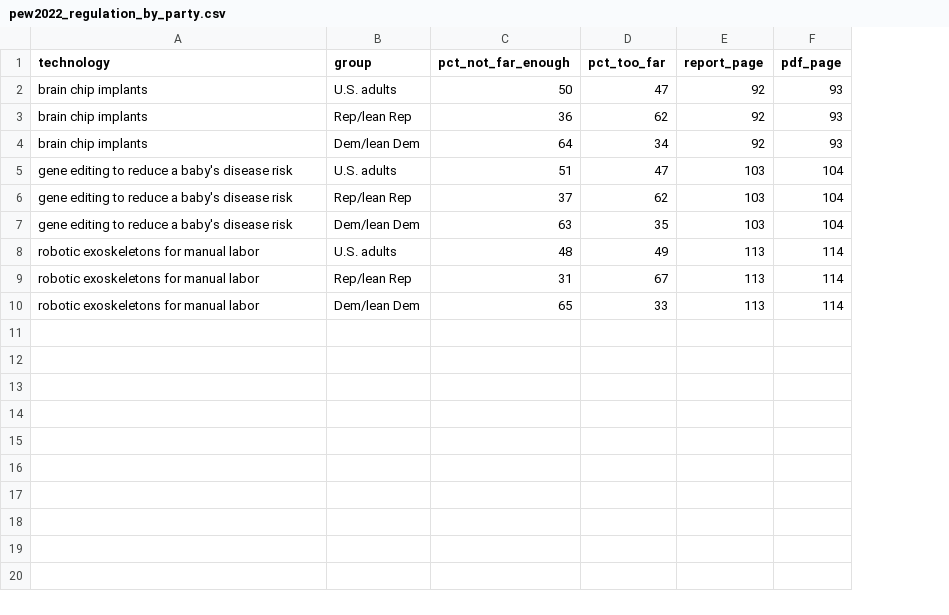
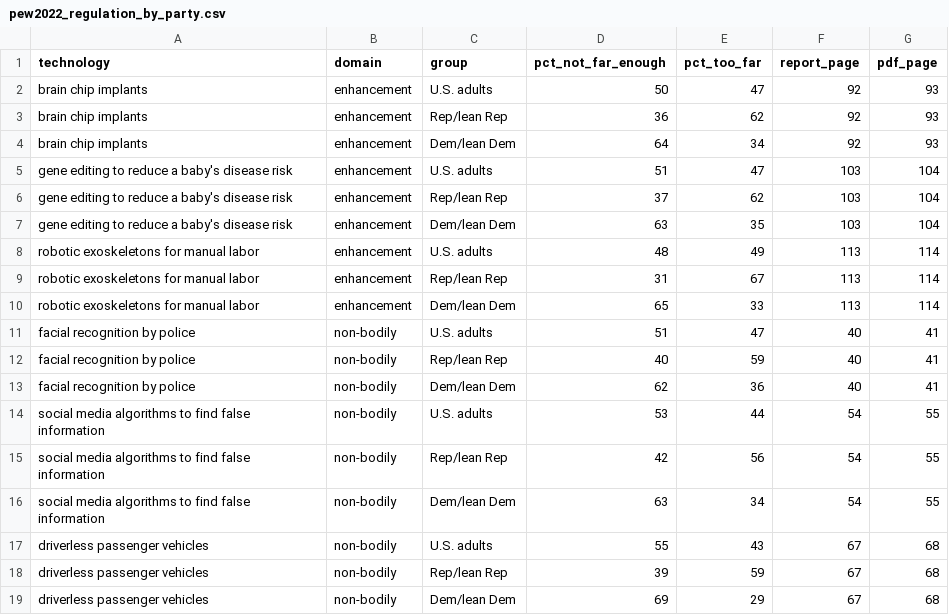
Before and after one commit to piatra-institute/papers-ontological-impoverishment, a CSV file: simulation/data/pew2022_regulation_by_party.csv, drawn as a sheet; the diff names each change by its address in the sheet, - before the commit and + after, or states it on an @@ line.

```diff
--- a/simulation/data/pew2022_regulation_by_party.csv
+++ b/simulation/data/pew2022_regulation_by_party.csv
+column B (domain), rows 2-10: all enhancement
+row 11: facial recognition by police | non-bodily | U.S. adults | 51 | 47 | 40 | 41
+row 12: facial recognition by police | non-bodily | Rep/lean Rep | 40 | 59 | 40 | 41
+row 13: facial recognition by police | non-bodily | Dem/lean Dem | 62 | 36 | 40 | 41
+row 14: social media algorithms to find false information | non-bodily | U.S. adults | 53 | 44 | 54 | 55
+row 15: social media algorithms to find false information | non-bodily | Rep/lean Rep | 42 | 56 | 54 | 55
+row 16: social media algorithms to find false information | non-bodily | Dem/lean Dem | 63 | 34 | 54 | 55
+row 17: driverless passenger vehicles | non-bodily | U.S. adults | 55 | 43 | 67 | 68
+row 18: driverless passenger vehicles | non-bodily | Rep/lean Rep | 39 | 59 | 67 | 68
+row 19: driverless passenger vehicles | non-bodily | Dem/lean Dem | 69 | 29 | 67 | 68
```
Also changed, not shown: simulation/data/pew_margins_of_error.csv, 30 other files.
